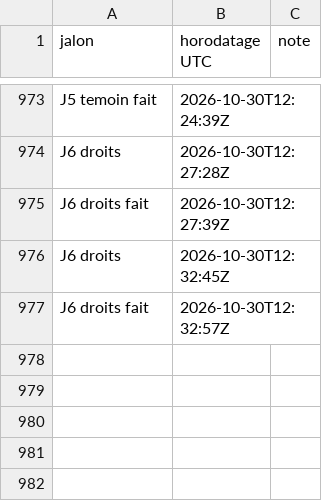
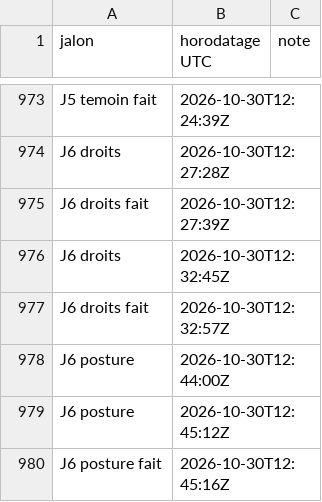
Before and after one commit to gigi206/supply-chain, a TSV file: poc/bricks/08-trust-plane/resultats/chrono.tsv, drawn as a sheet; only a part is shown, gaps mark what is left out; the diff names each change by its address in the sheet, - before the commit and + after, or states it on an @@ line.

Commit message:
Brique 08, J6 (17) : posture des pipelines, J6 fait ; accord du propriétaire (30/10/2026) : tekton-lint 1.2.4 avec un verrou npm ; verrou versionné (politique/posture/package-lock.json, généré sans installation) : 90 paquets, tous de registry.npmjs.org avec intégrité sha512, tekton-lint à l'intégrité relevée le 29/10/2026, seul script d'installation fsevents (macOS, non installé) ; installé hors du dépôt (…/08/outils/tekton-lint) par npm ci --ignore-scripts : 89 paquets, 89 signatures du registre vérifiées, attestations pour chokidar et fastq seulement ; étape posture (politique.sh) : configuration versionnée aux sévérités par défaut, sans tâches externes (git clone) ni règles JavaScript, cache hors du répertoire personnel (TL_CACHE_DIR) ; ressources en service jugées (TriggerTemplate du cluster, définition seule ; pipeline et tâches lues dans leurs bundles de Zot) : aucun signalement ; 9 témoins conformes (no-latest-image, no-undefined-param, no-unused-param sur tâche et gabarit, no-duplicate-param, no-missing-hashbang, no-extra-param par nom ; limites : paramètre en trop vers une tâche par bundle et tâche absente par nom non signalés) ; première prédiction démentie, archivée avec la sortie brute : resourceVersion posé par le serveur, et no-missing-resource qui signale toute référence par résolveur (« undefined ») puis plante dans son rapporteur, journal interne sur la sortie standard ; règle désactivée (références par bundles imposées par Kyverno), toute ligne hors du JSON comptée en erreur interne ; lu dans le code : aucune règle sur StepActions, specs en ligne ou digests (Kyverno), règles croisées qui sautent une référence sans nom ; posture ajoutée à rejeu.sh (jouée seule après le rejeu archivé) ; README (changements sur l'hôte, statut J1 à J6 faits), doc 03 ; ADR inchangés (aucun critère ne porte sur la posture) ; aucun secret dans les fichiers commités

```diff
--- a/poc/bricks/08-trust-plane/resultats/chrono.tsv
+++ b/poc/bricks/08-trust-plane/resultats/chrono.tsv
+row 978: J6 posture | 2026-10-30T12:44:00Z
+row 979: J6 posture | 2026-10-30T12:45:12Z
+row 980: J6 posture fait | 2026-10-30T12:45:16Z
```
Also changed, not shown: 19 other files.
